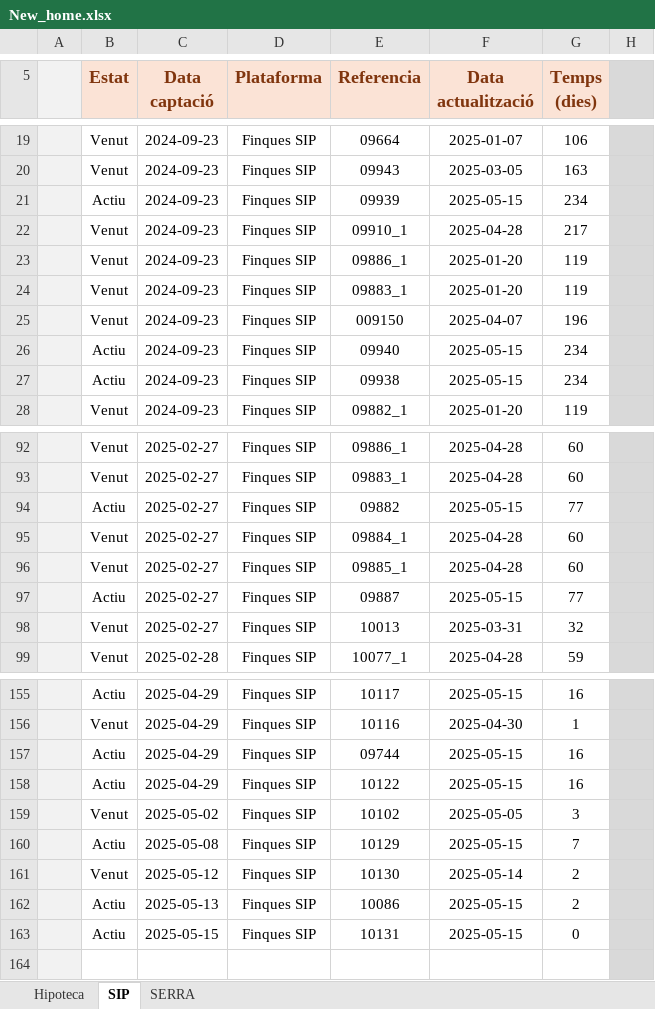
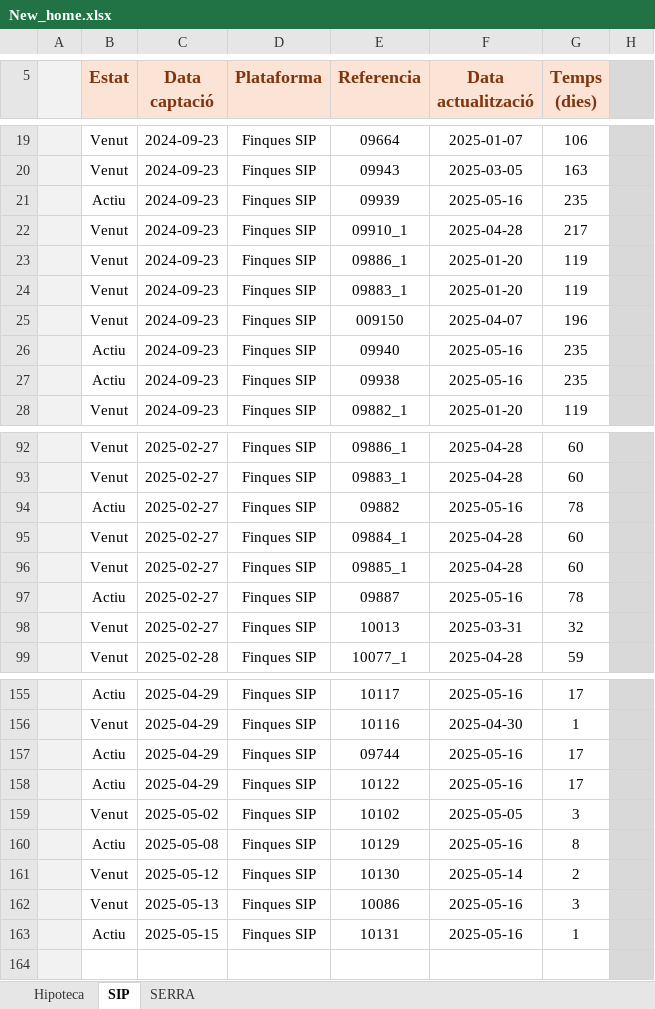
Before and after one commit to iAleix/New_home-, an Excel workbook: New_home.xlsx, sheet SIP, drawn as a sheet; only a part is shown, gaps mark what is left out; values as stored, in another font and other column widths than the file's, no borders; conditional formats not drawn; the diff covers the shown part only; the diff names each change by its address in the sheet, - before the commit and + after, or states it on an @@ line.

Commit message:
Update Excel with new data

```diff
--- a/New_home.xlsx (sheet SIP)
+++ b/New_home.xlsx (sheet SIP)
-F21 (Data actualització): 2025-05-15
+F21 (Data actualització): 2025-05-16
-G21 (Temps (dies)): 234
+G21 (Temps (dies)): 235
-F26:F27 (Data actualització): 2025-05-15
+F26:F27 (Data actualització): 2025-05-16
-G26:G27 (Temps (dies)): 234
+G26:G27 (Temps (dies)): 235
-F94 (Data actualització): 2025-05-15
+F94 (Data actualització): 2025-05-16
-G94 (Temps (dies)): 77
+G94 (Temps (dies)): 78
-F97 (Data actualització): 2025-05-15
+F97 (Data actualització): 2025-05-16
-G97 (Temps (dies)): 77
+G97 (Temps (dies)): 78
-F155 (Data actualització): 2025-05-15
+F155 (Data actualització): 2025-05-16
-G155 (Temps (dies)): 16
+G155 (Temps (dies)): 17
-F157:F158 (Data actualització): 2025-05-15
+F157:F158 (Data actualització): 2025-05-16
-G157:G158 (Temps (dies)): 16
+G157:G158 (Temps (dies)): 17
-F160 (Data actualització): 2025-05-15
+F160 (Data actualització): 2025-05-16
-G160 (Temps (dies)): 7
+G160 (Temps (dies)): 8
-B162 (Estat): Actiu
+B162 (Estat): Venut
-F162:F163 (Data actualització): 2025-05-15
+F162:F163 (Data actualització): 2025-05-16
-G162 (Temps (dies)): 2
+G162 (Temps (dies)): 3
-G163 (Temps (dies)): 0
+G163 (Temps (dies)): 1
```
Also changed, not shown: 52 edited cells elsewhere in this sheet, sheet SERRA, 1 other file.
